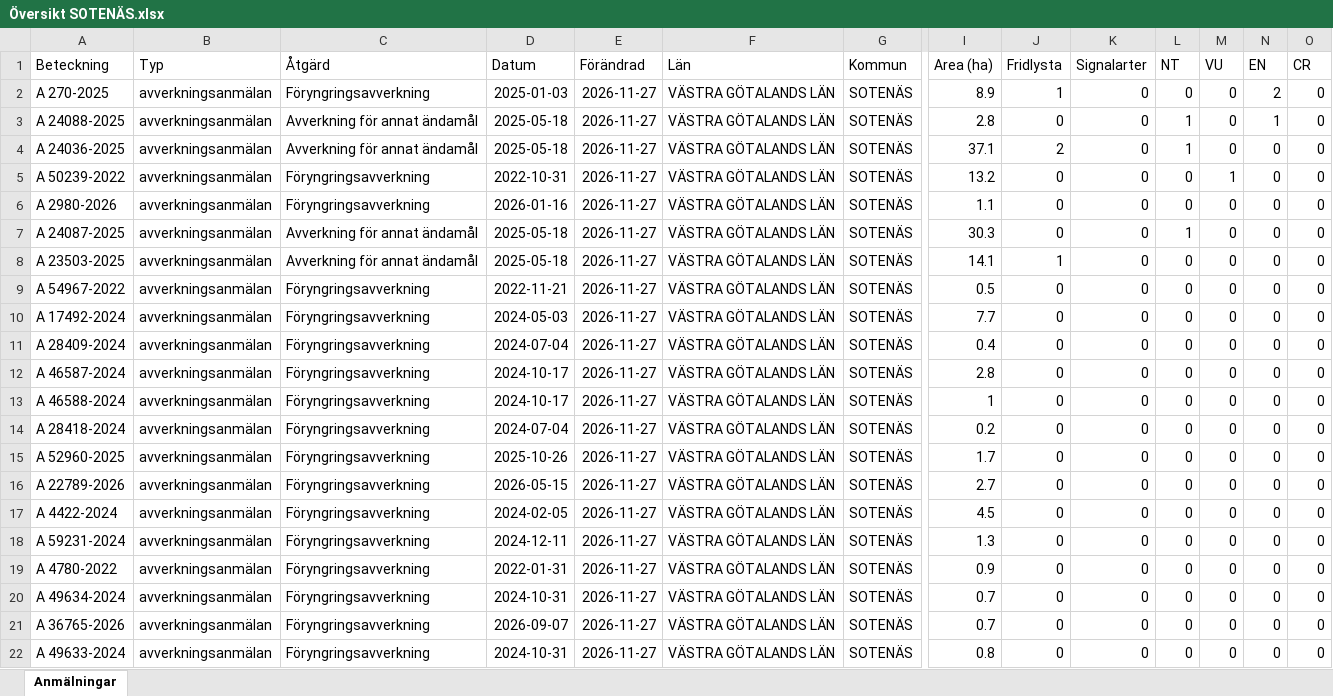
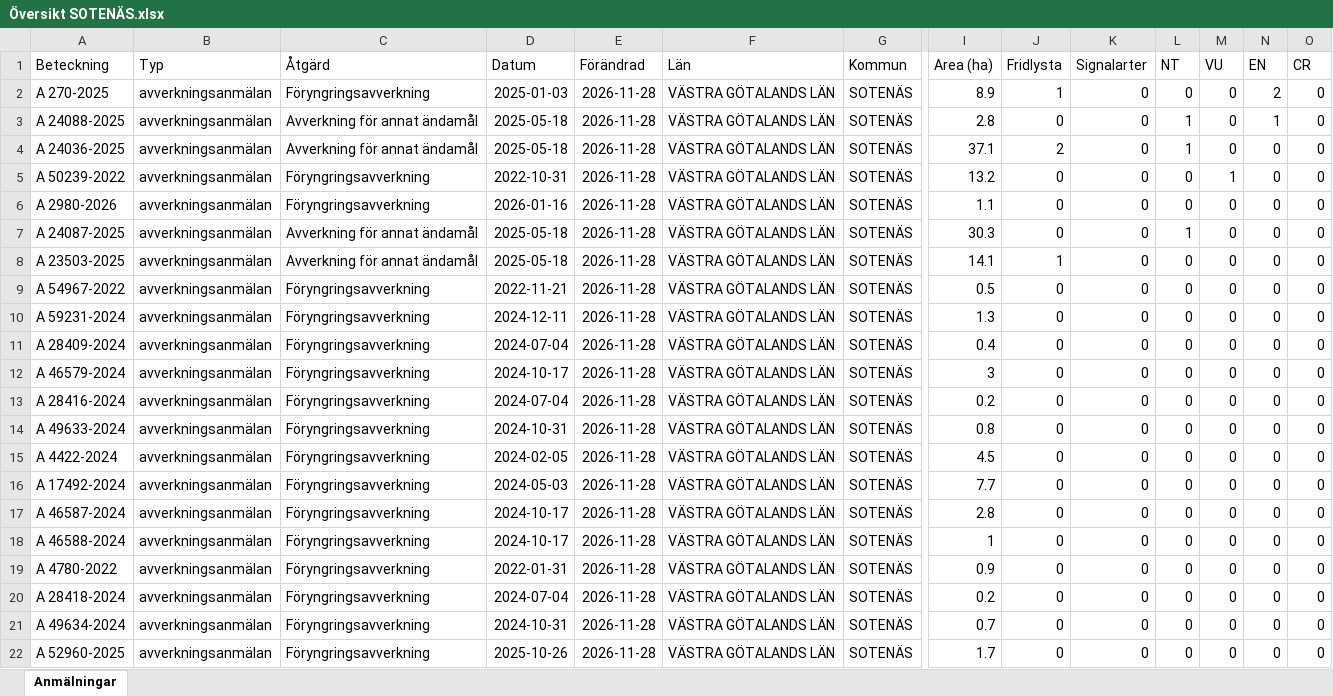
Before and after one commit to klasma/Logging_1427, an Excel workbook: Översikt SOTENÄS.xlsx, sheet Anmälningar, drawn as a sheet; only a part is shown, gaps mark what is left out; values as stored, in another font and other column widths than the file's, no borders; removed rows and columns are numbered as before the commit, all else as after; rows hold the shown columns only; the diff covers the shown part only; the diff names each change by its address in the sheet, - before the commit and + after, or states it on an @@ line.

```diff
--- a/Översikt SOTENÄS.xlsx (sheet Anmälningar)
+++ b/Översikt SOTENÄS.xlsx (sheet Anmälningar)
-E2:E19 (Förändrad): 2026-11-27
+E2:E19 (Förändrad): 2026-11-28
-A10 (Beteckning): A 17492-2024
+A10 (Beteckning): A 59231-2024
-D10 (Datum): 2024-05-03
+D10 (Datum): 2024-12-11
-I10 (Area (ha)): 7.7
+I10 (Area (ha)): 1.3
-A12 (Beteckning): A 46587-2024
+A12 (Beteckning): A 46579-2024
-I12 (Area (ha)): 2.8
+I12 (Area (ha)): 3
-A13 (Beteckning): A 46588-2024
+A13 (Beteckning): A 28416-2024
-D13 (Datum): 2024-10-17
+D13 (Datum): 2024-07-04
-I13 (Area (ha)): 1
+I13 (Area (ha)): 0.2
-A14 (Beteckning): A 28418-2024
+A14 (Beteckning): A 49633-2024
-D14 (Datum): 2024-07-04
+D14 (Datum): 2024-10-31
-I14 (Area (ha)): 0.2
+I14 (Area (ha)): 0.8
-A15 (Beteckning): A 52960-2025
+A15 (Beteckning): A 4422-2024
-D15 (Datum): 2025-10-26
+D15 (Datum): 2024-02-05
-I15 (Area (ha)): 1.7
+I15 (Area (ha)): 4.5
-A16 (Beteckning): A 22789-2026
+A16 (Beteckning): A 17492-2024
-D16 (Datum): 2026-05-15
+D16 (Datum): 2024-05-03
-I16 (Area (ha)): 2.7
+I16 (Area (ha)): 7.7
-A17 (Beteckning): A 4422-2024
+A17 (Beteckning): A 46587-2024
-D17 (Datum): 2024-02-05
+D17 (Datum): 2024-10-17
-I17 (Area (ha)): 4.5
+I17 (Area (ha)): 2.8
-A18 (Beteckning): A 59231-2024
+A18 (Beteckning): A 46588-2024
-D18 (Datum): 2024-12-11
+D18 (Datum): 2024-10-17
-I18 (Area (ha)): 1.3
+I18 (Area (ha)): 1
+row 20: A 28418-2024 | avverkningsanmälan | Föryngringsavverkning | 2024-07-04 | 2026-11-28 | VÄSTRA GÖTALANDS LÄN | SOTENÄS | 0.2 | 0 | 0 | 0 | 0 | 0 | 0
-E21:E22 (Förändrad): 2026-11-27
+E21:E22 (Förändrad): 2026-11-28
-A22 (Beteckning): A 36765-2026
+A22 (Beteckning): A 52960-2025
-D22 (Datum): 2026-09-07
+D22 (Datum): 2025-10-26
-I22 (Area (ha)): 0.7
+I22 (Area (ha)): 1.7
-row 22: A 49633-2024 | avverkningsanmälan | Föryngringsavverkning | 2024-10-31 | 2026-11-27 | VÄSTRA GÖTALANDS LÄN | SOTENÄS | 0.8 | 0 | 0 | 0 | 0 | 0 | 0
```
Also changed, not shown: 2 added rows, 2 removed rows and 8 edited cells elsewhere in this sheet, artfynd/A 23503-2025 artfynd.xlsx, artfynd/A 24036-2025 artfynd.xlsx, 34 other files.
